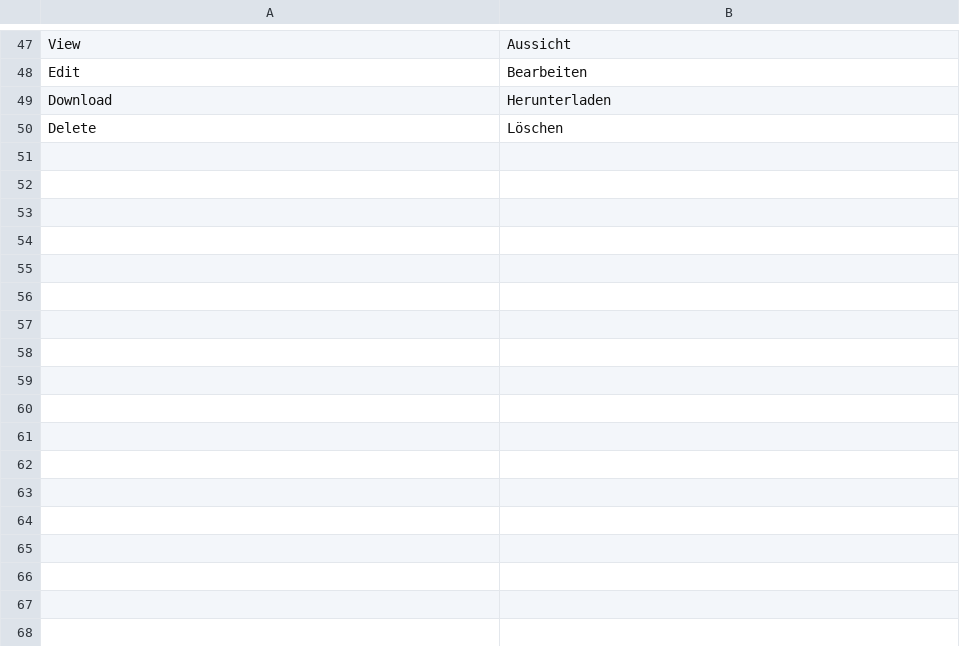
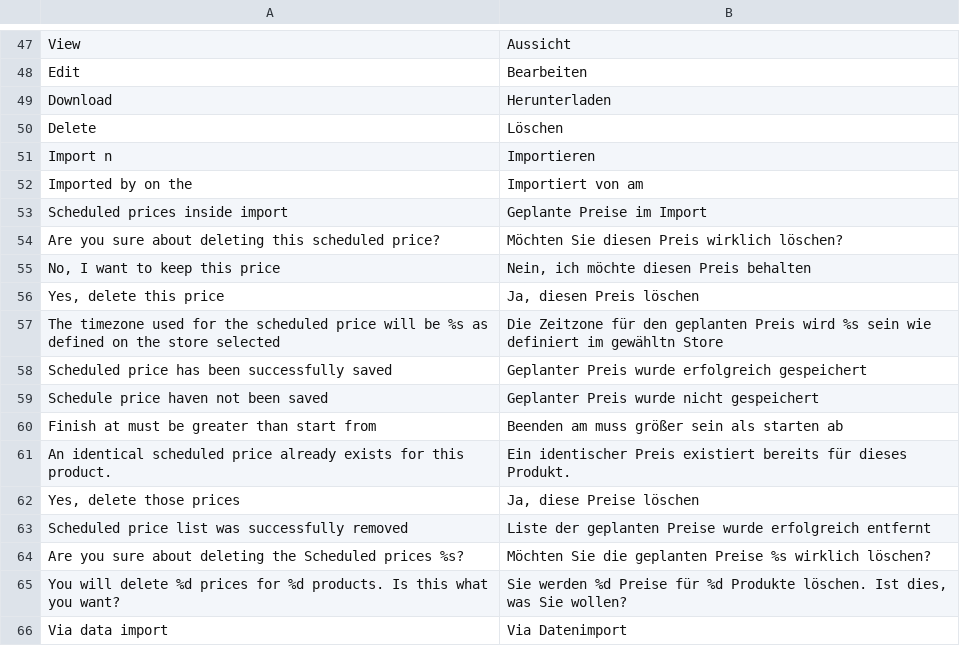
Before and after one commit to spryker/price-product-schedule-gui, a CSV file: data/translation/Zed/de_DE.csv, drawn as a sheet; only a part is shown, gaps mark what is left out.

Commit message:
SC-1917: Add missed translations for DE + code style fixes

```diff
--- a/data/translation/Zed/de_DE.csv
+++ b/data/translation/Zed/de_DE.csv
@@ -50 +50,17 @@ Download,Herunterladen
 Delete,Löschen
+"Import n","Importieren"
+"Imported by on the","Importiert von am"
+"Scheduled prices inside import","Geplante Preise im Import"
+"Are you sure about deleting this scheduled price?","Möchten Sie diesen Preis wirklich löschen?"
+"No, I want to keep this price","Nein, ich möchte diesen Preis behalten"
+"Yes, delete this price","Ja, diesen Preis löschen"
+"The timezone used for the scheduled price will be %s as defined on the store selected","Die Zeitzone für den geplanten Preis wird %s sein wie definiert im gewähltn Store"
+"Scheduled price has been successfully saved","Geplanter Preis wurde erfolgreich gespeichert"
+"Schedule price haven not been saved","Geplanter Preis wurde nicht gespeichert"
+"Finish at must be greater than start from","Beenden am muss größer sein als starten ab"
+"An identical scheduled price already exists for this product.","Ein identischer Preis existiert bereits für dieses Produkt."
+"Yes, delete those prices","Ja, diese Preise löschen"
+"Scheduled price list was successfully removed","Liste der geplanten Preise wurde erfolgreich entfernt"
+"Are you sure about deleting the Scheduled prices %s?","Möchten Sie die geplanten Preise %s wirklich löschen?"
+"You will delete %d prices for %d products. Is this what you want?","Sie werden %d Preise für %d Produkte löschen. Ist dies, was Sie wollen?"
+"Via data import","Via Datenimport"
```
